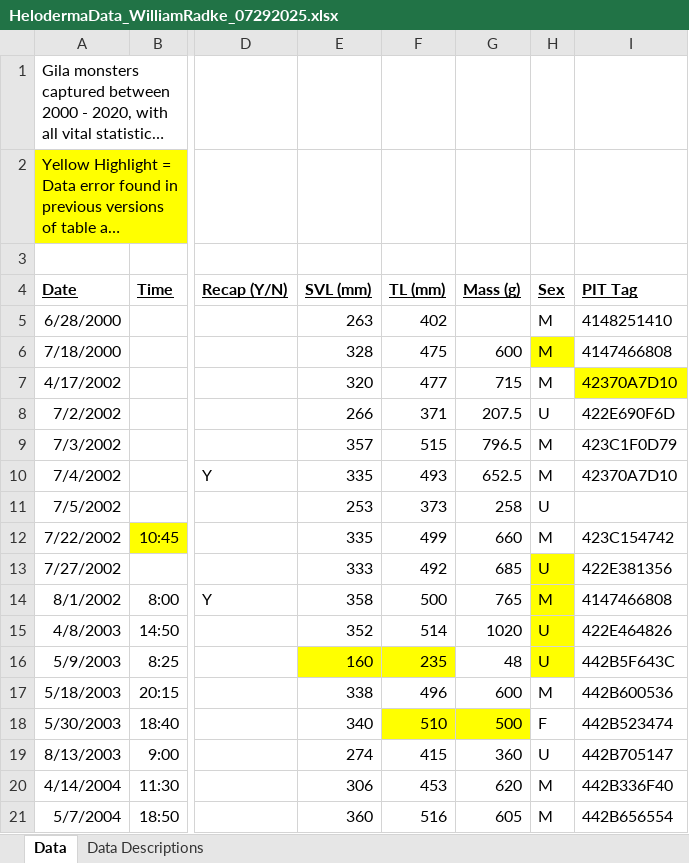
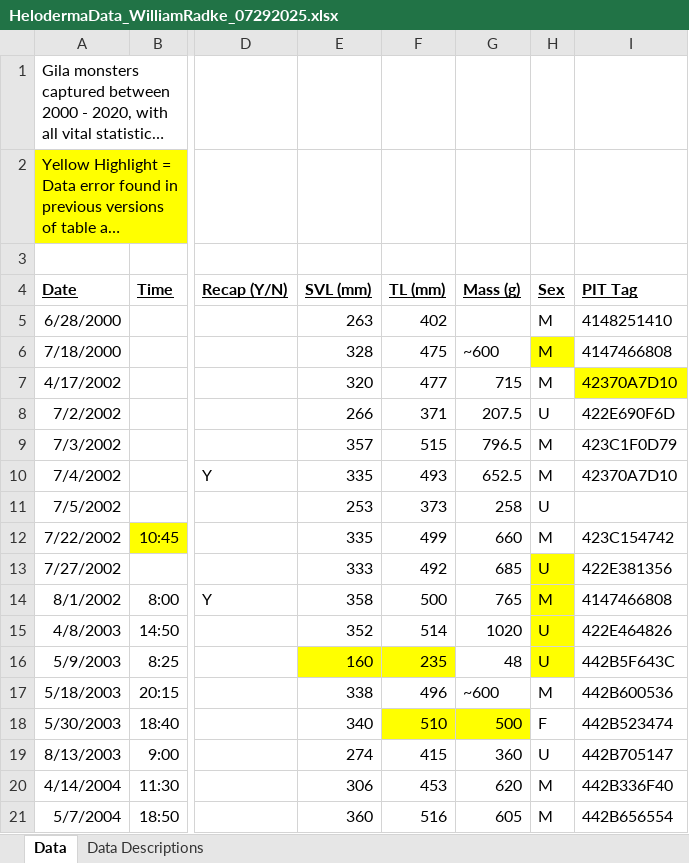
Before and after one commit to cmgienger/2-data_cleaning, an Excel workbook: data/HelodermaData_WilliamRadke_07292025.xlsx, sheet Data, drawn as a sheet; only a part is shown, gaps mark what is left out; long unchanged cells end in …; values as stored, in another font and other column widths than the file's, no borders; the diff names each change by its address in the sheet, - before the commit and + after, or states it on an @@ line.

```diff
--- a/data/HelodermaData_WilliamRadke_07292025.xlsx (sheet Data)
+++ b/data/HelodermaData_WilliamRadke_07292025.xlsx (sheet Data)
-G6 (Mass (g)): 600
+G6 (Mass (g)): ~600
-G17 (Mass (g)): 600
+G17 (Mass (g)): ~600
```
Also changed, not shown: 3 other files.
